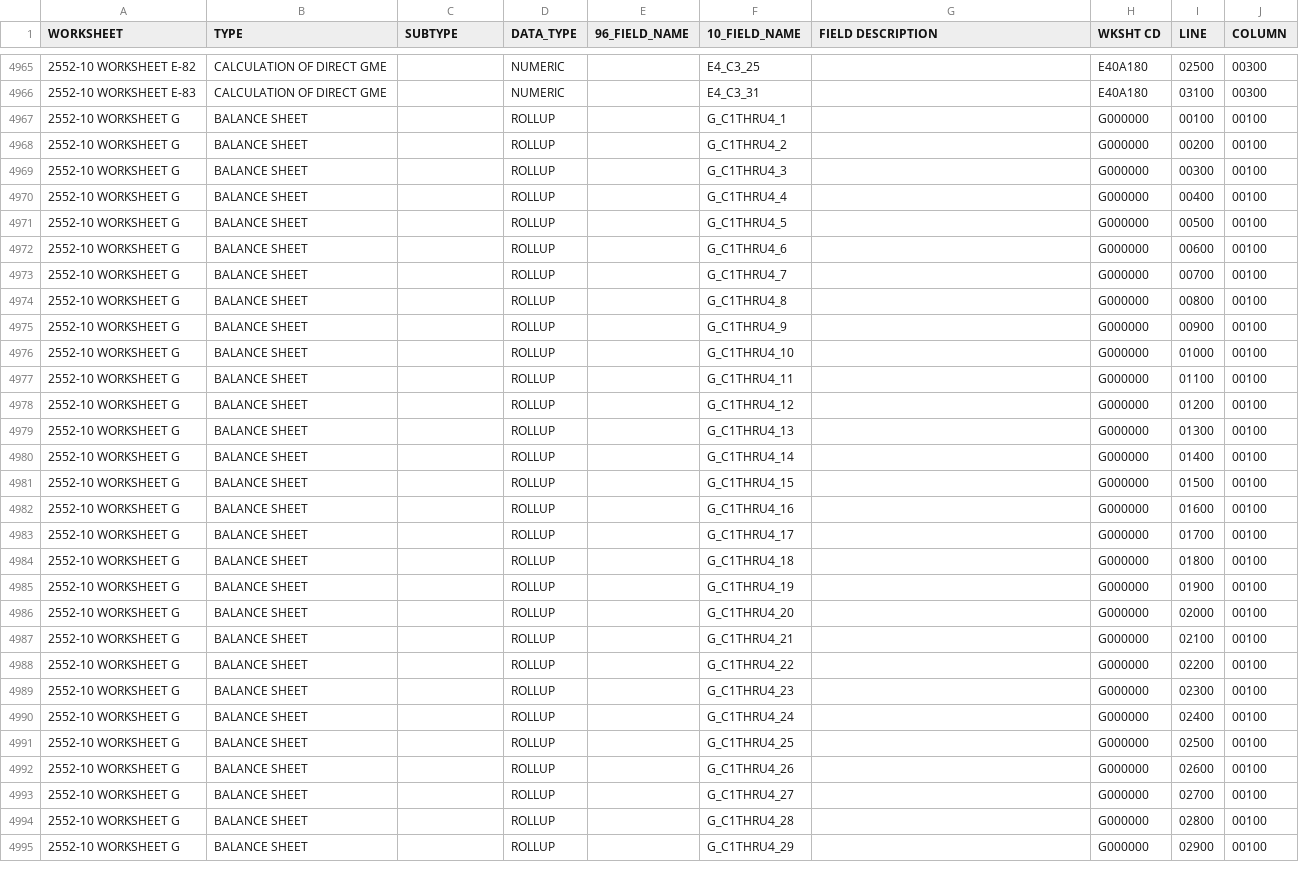
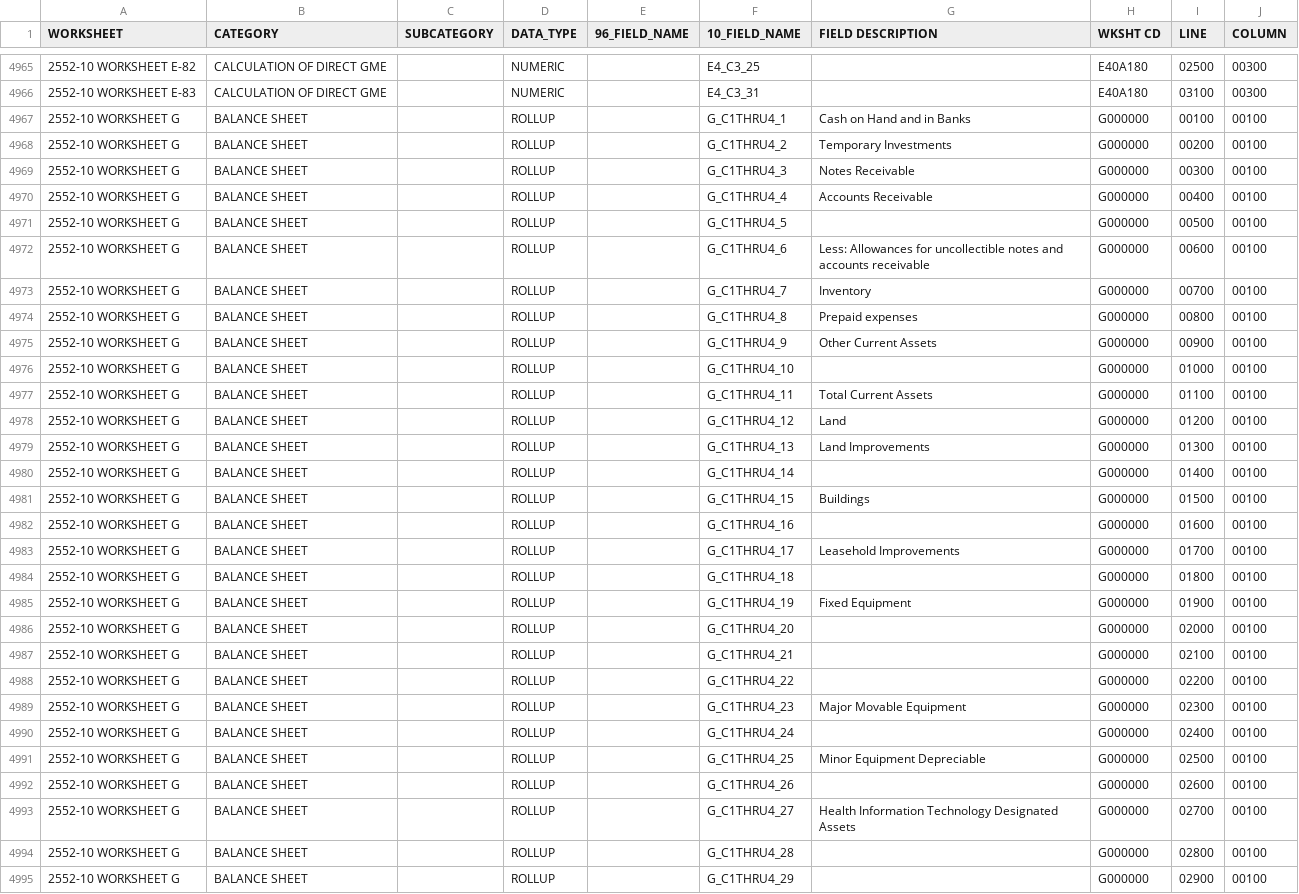
Before and after one commit to klocey/hcris-app, a CSV file: dataframe_data/2552-10 SAS FILE RECORD LAYOUT AND CROSSWALK TO 96 - 2021.csv, drawn as a sheet; only a part is shown, gaps mark what is left out; the diff covers the shown part only; the diff names each change by its address in the sheet, - before the commit and + after, or states it on an @@ line.

Commit message:
updated data and app -KL

```diff
--- a/dataframe_data/2552-10 SAS FILE RECORD LAYOUT AND CROSSWALK TO 96 - 2021.csv
+++ b/dataframe_data/2552-10 SAS FILE RECORD LAYOUT AND CROSSWALK TO 96 - 2021.csv
-B1: TYPE
+B1: CATEGORY
-C1: SUBTYPE
+C1: SUBCATEGORY
-G4967 (FIELD DESCRIPTION): (empty)
+G4967 (FIELD DESCRIPTION): Cash on Hand and in Banks
-G4968 (FIELD DESCRIPTION): (empty)
+G4968 (FIELD DESCRIPTION): Temporary Investments
-G4969 (FIELD DESCRIPTION): (empty)
+G4969 (FIELD DESCRIPTION): Notes Receivable
-G4970 (FIELD DESCRIPTION): (empty)
+G4970 (FIELD DESCRIPTION): Accounts Receivable
-G4972 (FIELD DESCRIPTION): (empty)
+G4972 (FIELD DESCRIPTION): Less: Allowances for uncollectible notes and accounts receivable
-G4973 (FIELD DESCRIPTION): (empty)
+G4973 (FIELD DESCRIPTION): Inventory
-G4974 (FIELD DESCRIPTION): (empty)
+G4974 (FIELD DESCRIPTION): Prepaid expenses
-G4975 (FIELD DESCRIPTION): (empty)
+G4975 (FIELD DESCRIPTION): Other Current Assets
-G4977 (FIELD DESCRIPTION): (empty)
+G4977 (FIELD DESCRIPTION): Total Current Assets
-G4978 (FIELD DESCRIPTION): (empty)
+G4978 (FIELD DESCRIPTION): Land
-G4979 (FIELD DESCRIPTION): (empty)
+G4979 (FIELD DESCRIPTION): Land Improvements
-G4981 (FIELD DESCRIPTION): (empty)
+G4981 (FIELD DESCRIPTION): Buildings
-G4983 (FIELD DESCRIPTION): (empty)
+G4983 (FIELD DESCRIPTION): Leasehold Improvements
-G4985 (FIELD DESCRIPTION): (empty)
+G4985 (FIELD DESCRIPTION): Fixed Equipment
-G4989 (FIELD DESCRIPTION): (empty)
+G4989 (FIELD DESCRIPTION): Major Movable Equipment
-G4991 (FIELD DESCRIPTION): (empty)
+G4991 (FIELD DESCRIPTION): Minor Equipment Depreciable
-G4993 (FIELD DESCRIPTION): (empty)
+G4993 (FIELD DESCRIPTION): Health Information Technology Designated Assets
```
Also changed, not shown: 32 edited cells elsewhere in this file, dataframe_data/report_categories.csv, 3 other files.
